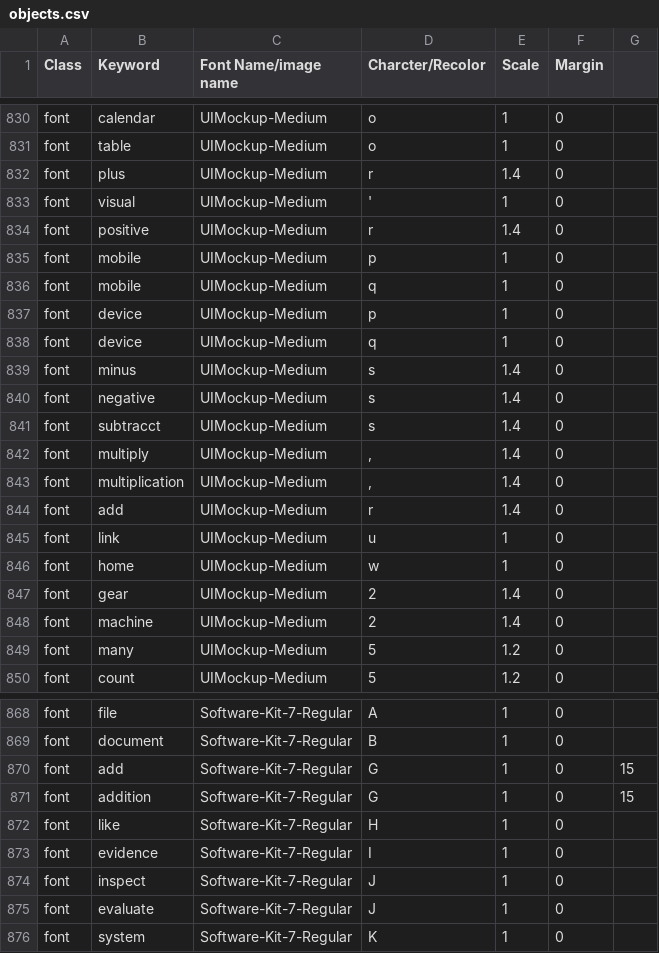
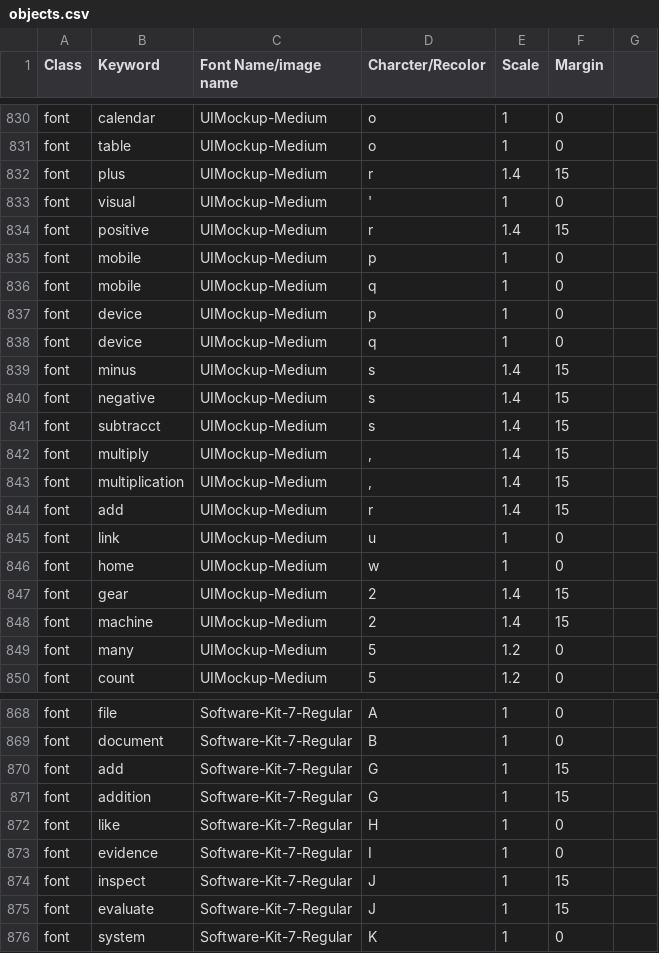
Before and after one commit to aditya-agarkar/snapmagick, a CSV file: MetaData/objects.csv, drawn as a sheet; only a part is shown, gaps mark what is left out; the diff covers the shown part only.

Commit message:
fixed object scaling

```diff
--- a/MetaData/objects.csv
+++ b/MetaData/objects.csv
@@ -831,5 +831,5 @@ font,calendar,UIMockup-Medium,o,1,0,
 font,table,UIMockup-Medium,o,1,0,
-font,plus,UIMockup-Medium,r,1.4,0,
+font,plus,UIMockup-Medium,r,1.4,15,
 font,visual,UIMockup-Medium,',1,0,
-font,positive,UIMockup-Medium,r,1.4,0,
+font,positive,UIMockup-Medium,r,1.4,15,
 font,mobile,UIMockup-Medium,p,1,0,
@@ -838,12 +838,12 @@ font,device,UIMockup-Medium,p,1,0,
 font,device,UIMockup-Medium,q,1,0,
-font,minus,UIMockup-Medium,s,1.4,0,
-font,negative,UIMockup-Medium,s,1.4,0,
-font,subtracct,UIMockup-Medium,s,1.4,0,
-font,multiply,UIMockup-Medium,",",1.4,0,
-font,multiplication,UIMockup-Medium,",",1.4,0,
-font,add,UIMockup-Medium,r,1.4,0,
+font,minus,UIMockup-Medium,s,1.4,15,
+font,negative,UIMockup-Medium,s,1.4,15,
+font,subtracct,UIMockup-Medium,s,1.4,15,
+font,multiply,UIMockup-Medium,",",1.4,15,
+font,multiplication,UIMockup-Medium,",",1.4,15,
+font,add,UIMockup-Medium,r,1.4,15,
 font,link,UIMockup-Medium,u,1,0,
 font,home,UIMockup-Medium,w,1,0,
-font,gear,UIMockup-Medium,2,1.4,0,
-font,machine,UIMockup-Medium,2,1.4,0,
+font,gear,UIMockup-Medium,2,1.4,15,
+font,machine,UIMockup-Medium,2,1.4,15,
 font,many,UIMockup-Medium,5,1.2,0,
@@ -869,8 +869,8 @@ font,file,Software-Kit-7-Regular,A,1,0,
 font,document,Software-Kit-7-Regular,B,1,0,
-font,add,Software-Kit-7-Regular,G,1,0,15
-font,addition,Software-Kit-7-Regular,G,1,0,15
+font,add,Software-Kit-7-Regular,G,1,15,
+font,addition,Software-Kit-7-Regular,G,1,15,
 font,like,Software-Kit-7-Regular,H,1,0,
 font,evidence,Software-Kit-7-Regular,I,1,0,
-font,inspect,Software-Kit-7-Regular,J,1,0,
-font,evaluate,Software-Kit-7-Regular,J,1,0,
+font,inspect,Software-Kit-7-Regular,J,1,15,
+font,evaluate,Software-Kit-7-Regular,J,1,15,
 font,system,Software-Kit-7-Regular,K,1,0,
```
Also changed, not shown: 15 edited cells elsewhere in this file, 1 other file.
